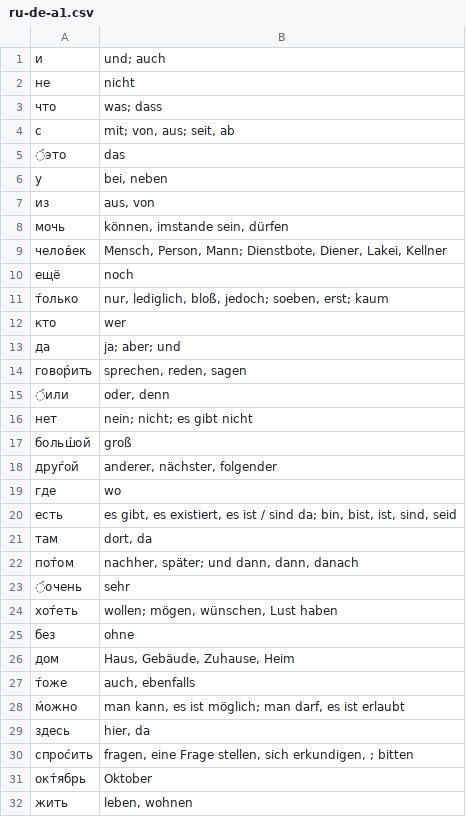
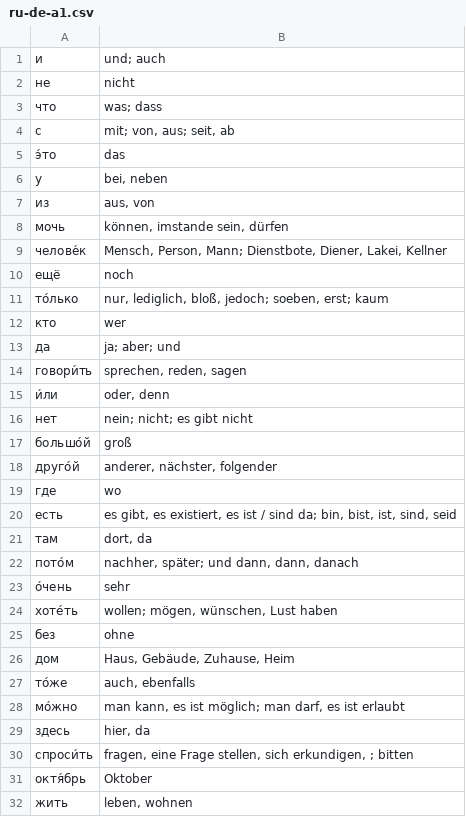
Before and after one commit to patrickbucher/openrussian_scraper, a CSV file: scraped/ru-de-a1.csv, drawn as a sheet; only a part is shown; the diff covers the shown part only.

```diff
--- a/scraped/ru-de-a1.csv
+++ b/scraped/ru-de-a1.csv
@@ -4,3 +4,3 @@
 "с","mit; von, aus; seit, ab"
-"́это","das"
+"э́то","das"
 "у","bei, neben"
@@ -8,12 +8,12 @@
 "мочь","können, imstande sein, dürfen"
-"челов́ек","Mensch, Person, Mann; Dienstbote, Diener, Lakei, Kellner"
+"челове́к","Mensch, Person, Mann; Dienstbote, Diener, Lakei, Kellner"
 "ещё","noch"
-"т́олько","nur, lediglich, bloß, jedoch; soeben, erst; kaum"
+"то́лько","nur, lediglich, bloß, jedoch; soeben, erst; kaum"
 "кто","wer"
 "да","ja; aber; und"
-"говор́ить","sprechen, reden, sagen"
-"́или","oder, denn"
+"говори́ть","sprechen, reden, sagen"
+"и́ли","oder, denn"
 "нет","nein; nicht; es gibt nicht"
-"больш́ой","groß"
-"друѓой","anderer, nächster, folgender"
+"большо́й","groß"
+"друго́й","anderer, nächster, folgender"
 "где","wo"
@@ -21,12 +21,12 @@
 "там","dort, da"
-"пот́ом","nachher, später; und dann, dann, danach"
-"́очень","sehr"
-"хот́еть","wollen; mögen, wünschen, Lust haben"
+"пото́м","nachher, später; und dann, dann, danach"
+"о́чень","sehr"
+"хоте́ть","wollen; mögen, wünschen, Lust haben"
 "без","ohne"
 "дом","Haus, Gebäude, Zuhause, Heim"
-"т́оже","auch, ebenfalls"
-"м́ожно","man kann, es ist möglich; man darf, es ist erlaubt"
+"то́же","auch, ebenfalls"
+"мо́жно","man kann, es ist möglich; man darf, es ist erlaubt"
 "здесь","hier, da"
-"спрос́ить","fragen, eine Frage stellen, sich erkundigen, ; bitten"
-"окт́ябрь","Oktober"
+"спроси́ть","fragen, eine Frage stellen, sich erkundigen, ; bitten"
+"октя́брь","Oktober"
 "жить","leben, wohnen"
```
Also changed, not shown: 45 edited cells elsewhere in this file, scraped/ru-de-a2.csv, scraped/ru-de-b1.csv, 11 other files.
